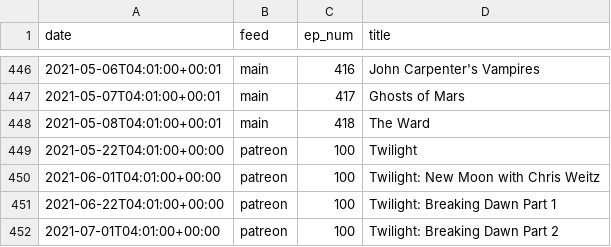
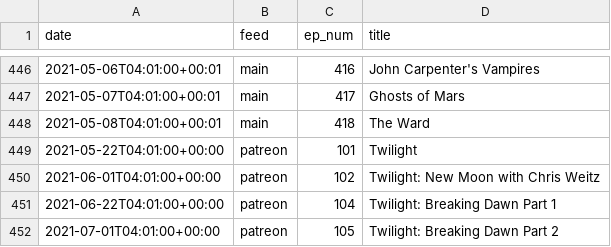
Before and after one commit to mark-jb/blankcheck, a CSV file: feed.processed.csv, drawn as a sheet; only a part is shown, gaps mark what is left out.

```diff
--- a/feed.processed.csv
+++ b/feed.processed.csv
@@ -448,5 +448,5 @@ date,feed,ep_num,title
 2021-05-08T04:01:00+00:01,main,418,The Ward
-2021-05-22T04:01:00+00:00,patreon,100,Twilight
-2021-06-01T04:01:00+00:00,patreon,100,Twilight: New Moon with Chris Weitz
-2021-06-22T04:01:00+00:00,patreon,100,Twilight: Breaking Dawn Part 1
-2021-07-01T04:01:00+00:00,patreon,100,Twilight: Breaking Dawn Part 2
+2021-05-22T04:01:00+00:00,patreon,101,Twilight
+2021-06-01T04:01:00+00:00,patreon,102,Twilight: New Moon with Chris Weitz
+2021-06-22T04:01:00+00:00,patreon,104,Twilight: Breaking Dawn Part 1
+2021-07-01T04:01:00+00:00,patreon,105,Twilight: Breaking Dawn Part 2
```
Also changed, not shown: movies.cleaned.csv.
